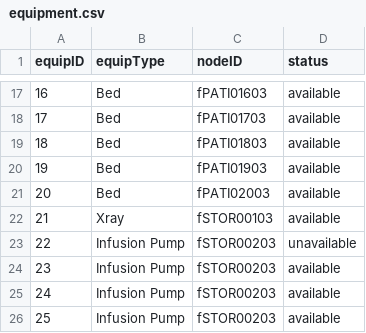
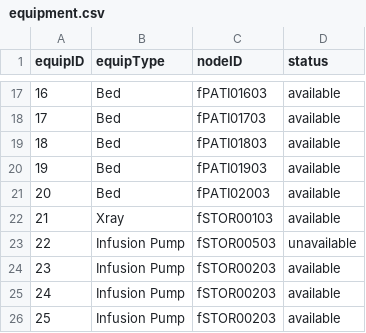
Before and after one commit to CS3733-D22-Team-F/ferocious-furrets, a CSV file: ProtoypeF/src/main/resources/edu/wpi/cs3733/D22/teamF/csv/equipment.csv, drawn as a sheet; only a part is shown, gaps mark what is left out.

```diff
--- a/ProtoypeF/src/main/resources/edu/wpi/cs3733/D22/teamF/csv/equipment.csv
+++ b/ProtoypeF/src/main/resources/edu/wpi/cs3733/D22/teamF/csv/equipment.csv
@@ -22,3 +22,3 @@ equipID,equipType,nodeID,status
 21,Xray,fSTOR00103,available
-22,Infusion Pump,fSTOR00203,unavailable
+22,Infusion Pump,fSTOR00503,unavailable
 23,Infusion Pump,fSTOR00203,available
```
Also changed, not shown: 1 other file.
